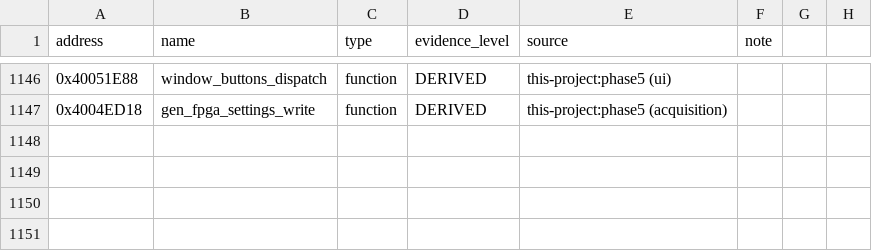
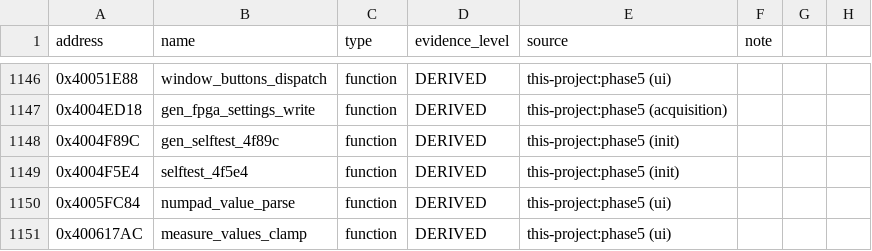
Before and after one commit to dev-marcos/dpos350p-decomp, a CSV file: symbols/manual.csv, drawn as a sheet; only a part is shown, gaps mark what is left out; the diff names each change by its address in the sheet, - before the commit and + after, or states it on an @@ line.

Commit message:
Phase 5 (lote 42): autotestes dos níveis de saída e das linhas de captura, leitura do texto do teclado numérico, limites dos valores da medição -- 4 funções EQUIVALENT

```diff
--- a/symbols/manual.csv
+++ b/symbols/manual.csv
+row 1148: 0x4004F89C | gen_selftest_4f89c | function | DERIVED | this-project:phase5 (init)
+row 1149: 0x4004F5E4 | selftest_4f5e4 | function | DERIVED | this-project:phase5 (init)
+row 1150: 0x4005FC84 | numpad_value_parse | function | DERIVED | this-project:phase5 (ui)
+row 1151: 0x400617AC | measure_values_clamp | function | DERIVED | this-project:phase5 (ui)
```
Also changed, not shown: symbols/symbols_2025-06-19.csv, 14 other files.
